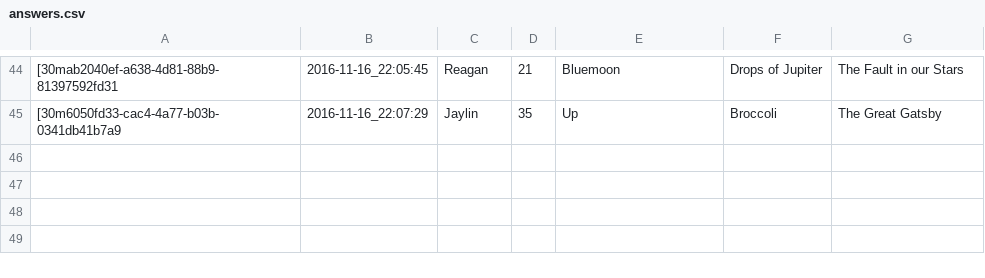
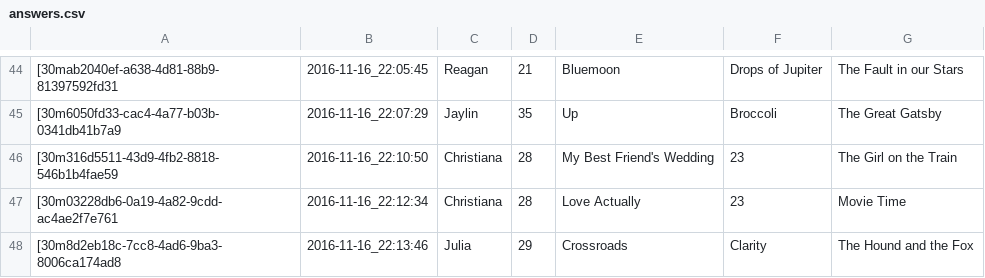
Before and after one commit to ohreagano/mcrgirls-assignment-5, a CSV file: answers.csv, drawn as a sheet; only a part is shown, gaps mark what is left out; the diff names each change by its address in the sheet, - before the commit and + after, or states it on an @@ line.

Commit message:
edited README and input data

```diff
--- a/answers.csv
+++ b/answers.csv
+row 46: [30m316d5511-43d9-4fb2-8818-546b1b4fae59 | 2016-11-16_22:10:50 | Christiana | 28 | My Best Friend's Wedding | 23 | The Girl on the Train
+row 47: [30m03228db6-0a19-4a82-9cdd-ac4ae2f7e761 | 2016-11-16_22:12:34 | Christiana | 28 | Love Actually | 23 | Movie Time
+row 48: [30m8d2eb18c-7cc8-4ad6-9ba3-8006ca174ad8 | 2016-11-16_22:13:46 | Julia | 29 | Crossroads | Clarity | The Hound and the Fox
```
Also changed, not shown: 1 other file.
